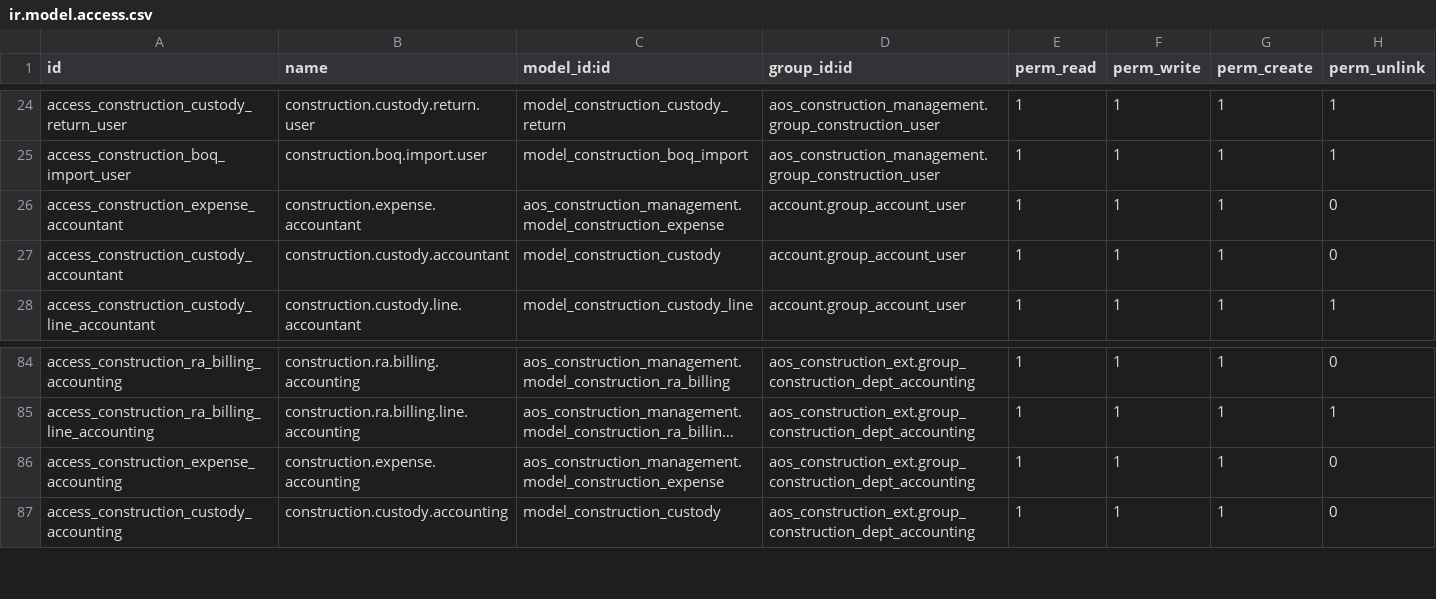
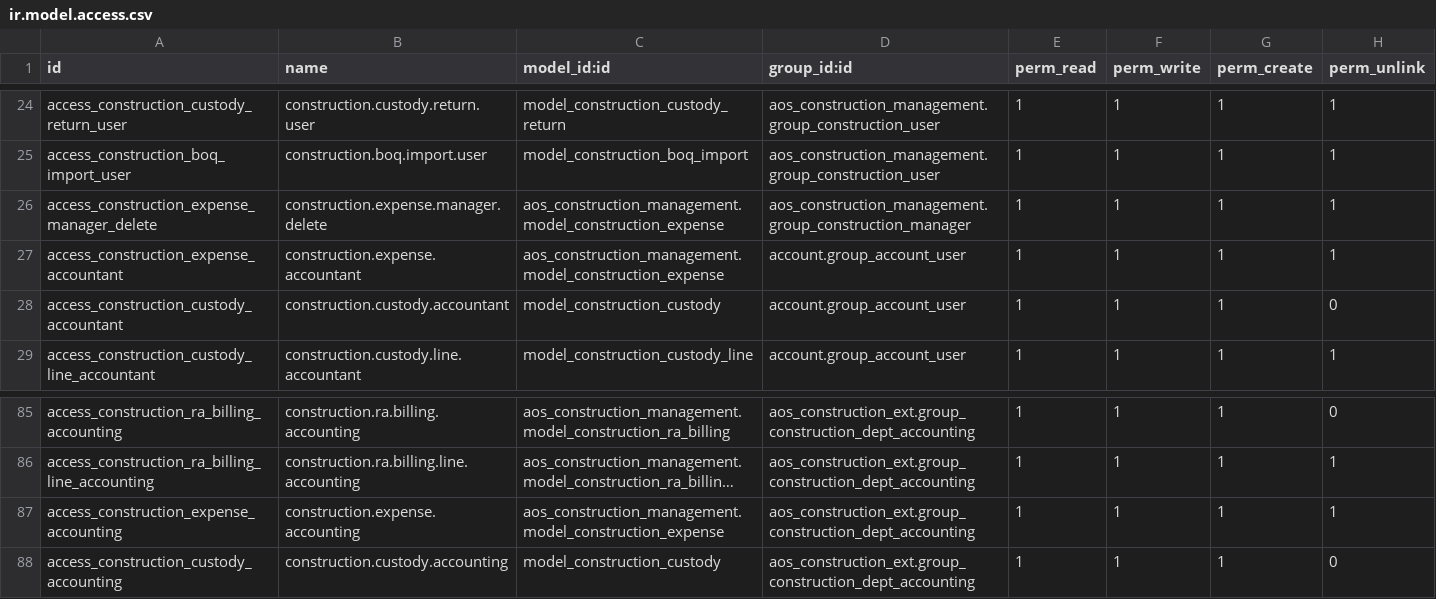
Before and after one commit to ahmed251095/AKT, a CSV file: aos_construction_ext/security/ir.model.access.csv, drawn as a sheet; only a part is shown, gaps mark what is left out; long unchanged cells end in …; addresses are those after the commit; the diff names each change by its address in the sheet, - before the commit and + after, or states it on an @@ line.

```diff
--- a/aos_construction_ext/security/ir.model.access.csv
+++ b/aos_construction_ext/security/ir.model.access.csv
+row 26: access_construction_expense_manager_delete | construction.expense.manager.delete | aos_construction_management.model_construction_expense | aos_construction_management.group_construction_manager | 1 | 1 | 1 | 1
-H27 (perm_unlink): 0
+H27 (perm_unlink): 1
-H87 (perm_unlink): 0
+H87 (perm_unlink): 1
```
Also changed, not shown: 1 other file.
